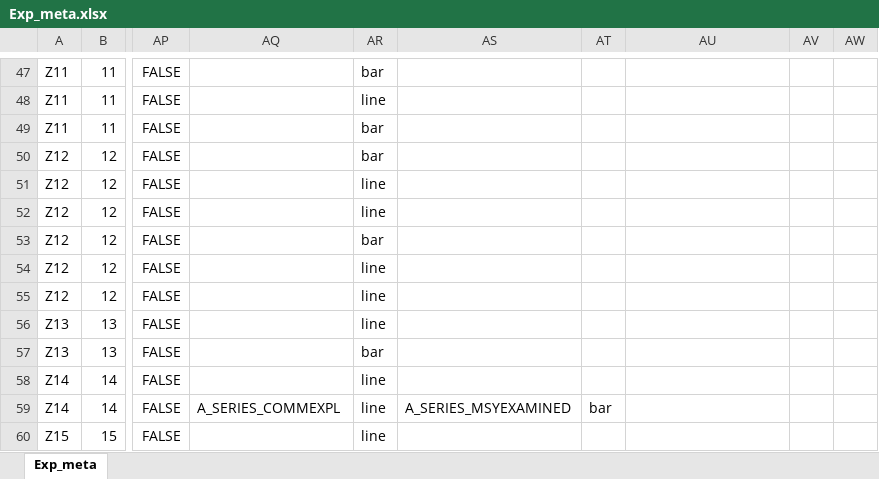
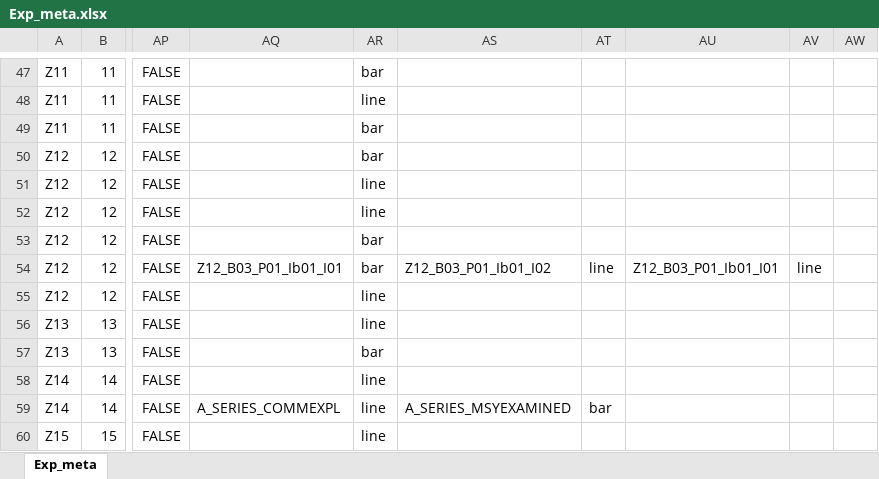
Before and after one commit to DnsUpgradeEnvironment/transfer, an Excel workbook: Exp_meta.xlsx, sheet Exp_meta, drawn as a sheet; only a part is shown, gaps mark what is left out; values as stored, in another font and other column widths than the file's, no borders; the diff names each change by its address in the sheet, - before the commit and + after, or states it on an @@ line.

```diff
--- a/Exp_meta.xlsx (sheet Exp_meta)
+++ b/Exp_meta.xlsx (sheet Exp_meta)
-AQ54: (empty)
+AQ54: Z12_B03_P01_Ib01_I01
-AR54: line
+AR54: bar
-AS54: (empty)
+AS54: Z12_B03_P01_Ib01_I02
-AT54: (empty)
+AT54: line
-AU54: (empty)
+AU54: Z12_B03_P01_Ib01_I01
-AV54: (empty)
+AV54: line
```
Also changed, not shown: Exp_data.xlsx, Tab_1a_Ziele.xlsx, 11 other files.
